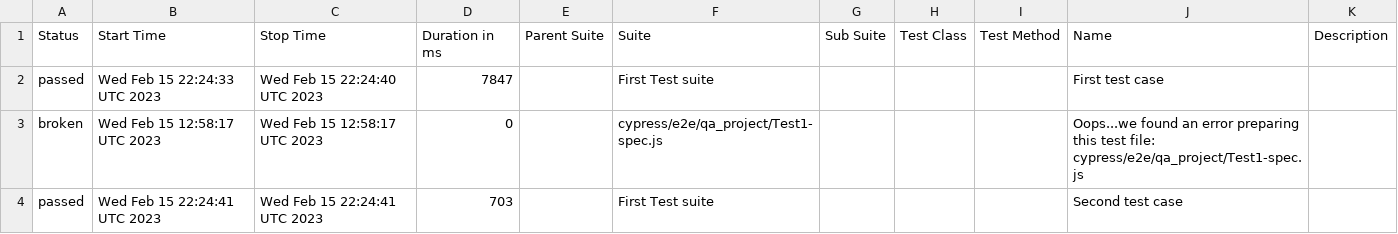
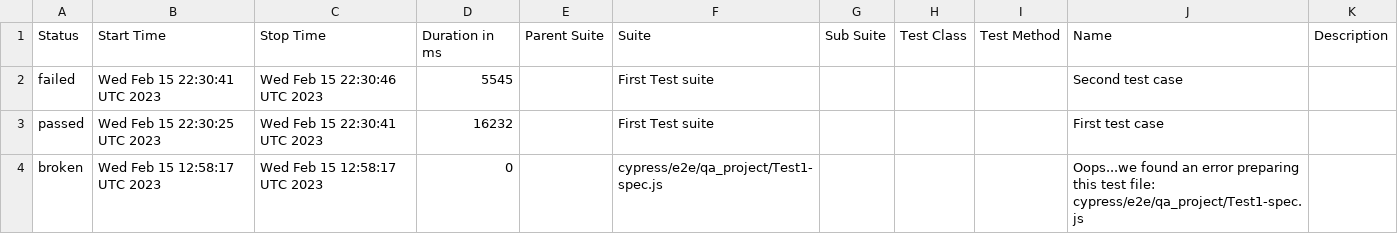
Before and after one commit to jgireesh/cypress-learning, a CSV file: allure-report/data/suites.csv, drawn as a sheet.

Commit message:
Generating allure report for cypress tests

```diff
--- a/allure-report/data/suites.csv
+++ b/allure-report/data/suites.csv
@@ -1,4 +1,4 @@
 "Status","Start Time","Stop Time","Duration in ms","Parent Suite","Suite","Sub Suite","Test Class","Test Method","Name","Description"
-"passed","Wed Feb 15 22:24:33 UTC 2023","Wed Feb 15 22:24:40 UTC 2023","7847","","First Test suite","","","","First test case",""
+"failed","Wed Feb 15 22:30:41 UTC 2023","Wed Feb 15 22:30:46 UTC 2023","5545","","First Test suite","","","","Second test case",""
+"passed","Wed Feb 15 22:30:25 UTC 2023","Wed Feb 15 22:30:41 UTC 2023","16232","","First Test suite","","","","First test case",""
 "broken","Wed Feb 15 12:58:17 UTC 2023","Wed Feb 15 12:58:17 UTC 2023","0","","cypress/e2e/qa_project/Test1-spec.js","","","","Oops...we found an error preparing this test file: cypress/e2e/qa_project/Test1-spec.js",""
-"passed","Wed Feb 15 22:24:41 UTC 2023","Wed Feb 15 22:24:41 UTC 2023","703","","First Test suite","","","","Second test case",""
```
Also changed, not shown: 30 other files.
